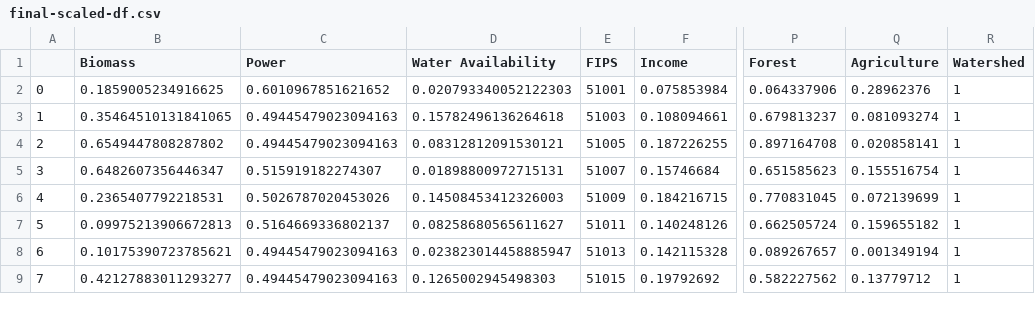
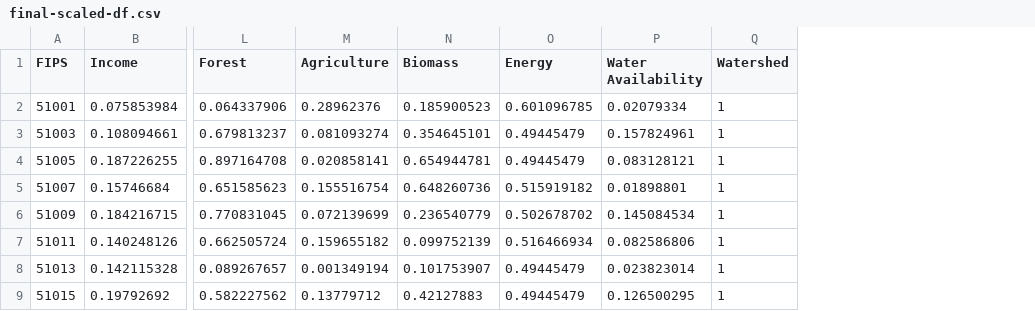
Before and after one commit to hrnur/uvaeicapstone, a CSV file: final-dataset/final-scaled-df.csv, drawn as a sheet; only a part is shown, gaps mark what is left out; removed rows and columns are numbered as before the commit, all else as after; the diff names each change by its address in the sheet, - before the commit and + after, or states it on an @@ line.

Commit message:
rearranged the columns- no data change

```diff
--- a/final-dataset/final-scaled-df.csv
+++ b/final-dataset/final-scaled-df.csv
-column A, rows 2-9: 0 | 1 | 2 | 3 | 4 | 5 | 6 | 7
-column B (Biomass), rows 2-9: 0.1859005234916625 | 0.35464510131841065 | 0.6549447808287802 | 0.6482607356446347 | 0.2365407792218531 | 0.09975213906672813 | 0.10175390723785621 | 0.42127883011293277
-column C (Power), rows 2-9: 0.6010967851621652 | 0.49445479023094163 | 0.49445479023094163 | 0.515919182274307 | 0.5026787020453026 | 0.5164669336802137 | 0.49445479023094163 | 0.49445479023094163
-column D (Water Availability), rows 2-9: 0.020793340052122303 | 0.15782496136264618 | 0.08312812091530121 | 0.01898800972715131 | 0.14508453412326003 | 0.08258680565611627 | 0.023823014458885947 | 0.1265002945498303
+column N (Biomass), rows 2-9: 0.185900523 | 0.354645101 | 0.654944781 | 0.648260736 | 0.236540779 | 0.099752139 | 0.101753907 | 0.42127883
+column O (Energy), rows 2-9: 0.601096785 | 0.49445479 | 0.49445479 | 0.515919182 | 0.502678702 | 0.516466934 | 0.49445479 | 0.49445479
+column P (Water Availability), rows 2-9: 0.02079334 | 0.157824961 | 0.083128121 | 0.01898801 | 0.145084534 | 0.082586806 | 0.023823014 | 0.126500295
```
